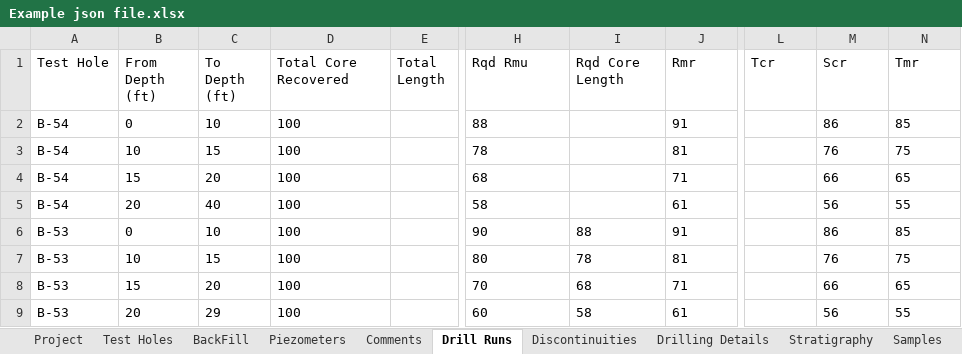
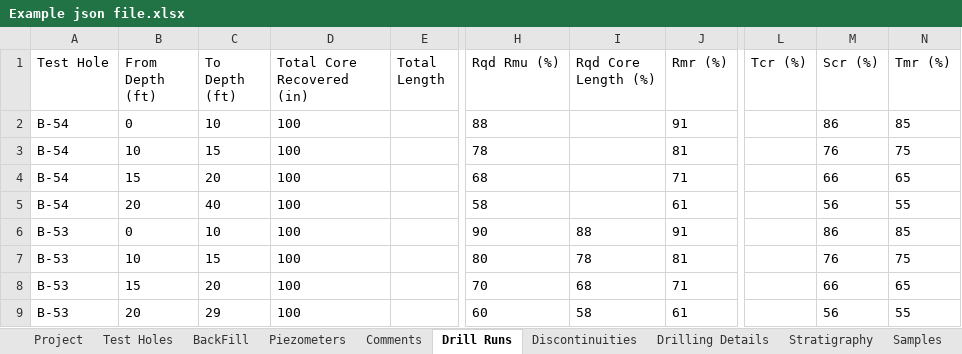
Before and after one commit to Aqudei/ConsoleApp1, an Excel workbook: Example json file.xlsx, sheet Drill Runs, drawn as a sheet; only a part is shown, gaps mark what is left out; values as stored, in another font and other column widths than the file's, no borders; table styles not drawn; the diff names each change by its address in the sheet, - before the commit and + after, or states it on an @@ line.

```diff
--- a/Example json file.xlsx (sheet Drill Runs)
+++ b/Example json file.xlsx (sheet Drill Runs)
-D1: Total Core Recovered
+D1: Total Core Recovered (in)
-H1: Rqd Rmu
+H1: Rqd Rmu (%)
-I1: Rqd Core Length
+I1: Rqd Core Length (%)
-J1: Rmr
+J1: Rmr (%)
-L1: Tcr
+L1: Tcr (%)
-M1: Scr
+M1: Scr (%)
-N1: Tmr
+N1: Tmr (%)
```
Also changed, not shown: sheet Field Tests, sheet Stratigraphy, sheet Piezometers, 3 other files.
